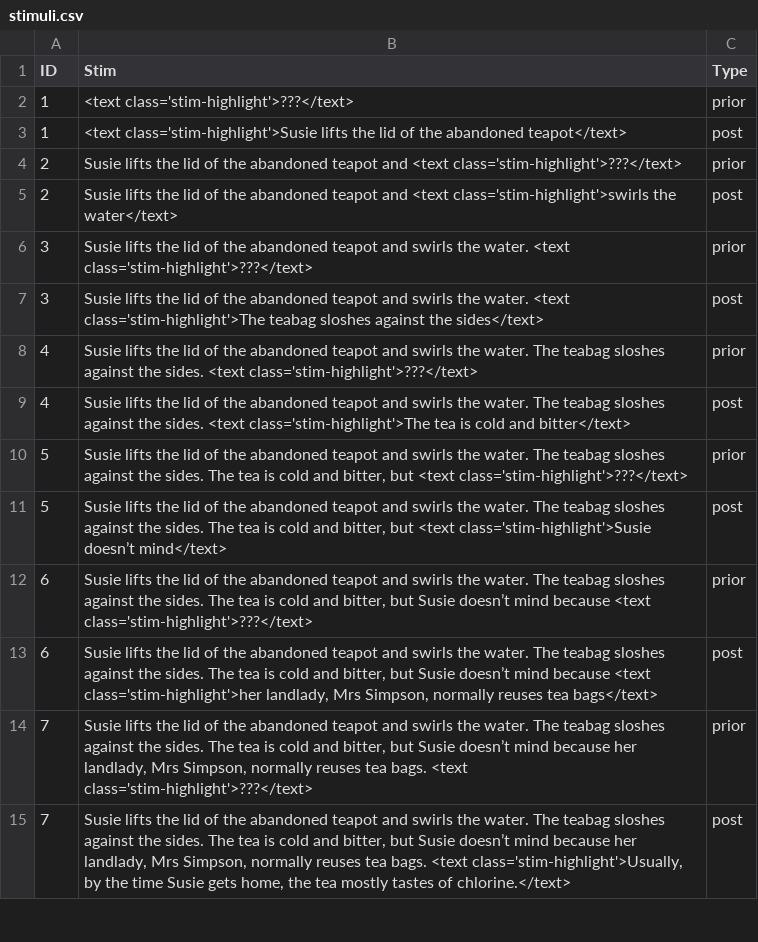
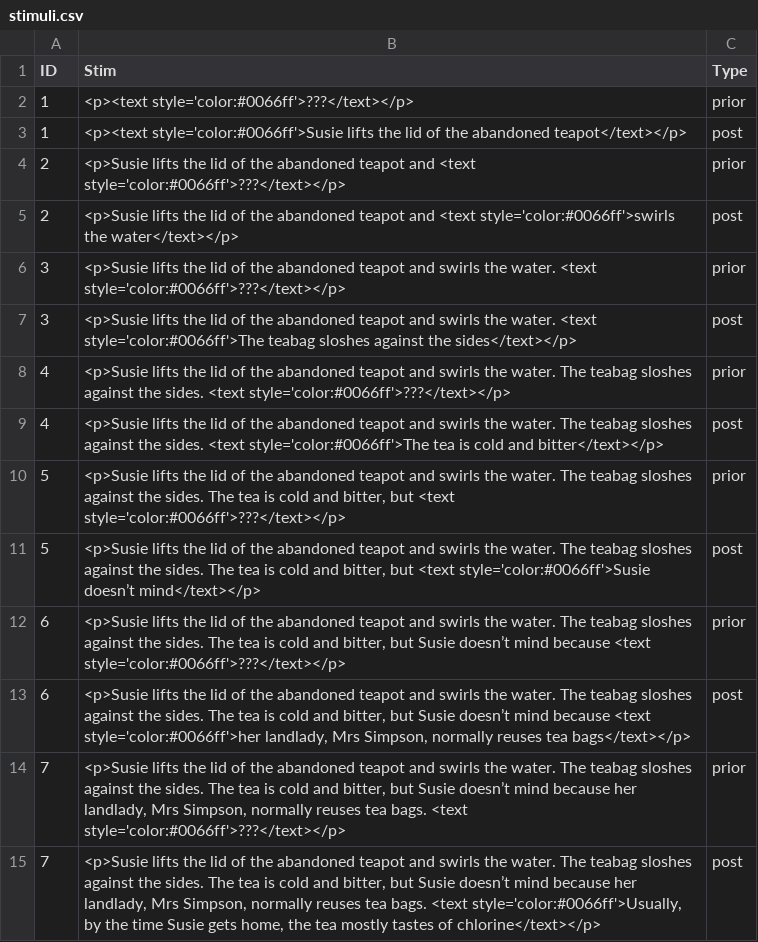
Before and after one commit to robinlemke/pcibex-experiments, a CSV file: chunk_includes/stimuli.csv, drawn as a sheet; only a part is shown; the diff covers the shown part only.

Commit message:
Add files via upload

```diff
--- a/chunk_includes/stimuli.csv
+++ b/chunk_includes/stimuli.csv
@@ -1,15 +1,15 @@
 "ID"	"Stim"	"Type"
-1	"<text class='stim-highlight'>???</text>"	"prior"
-1	"<text class='stim-highlight'>Susie lifts the lid of the abandoned teapot</text>"	"post"
-2	"Susie lifts the lid of the abandoned teapot and <text class='stim-highlight'>???</text>"	"prior"
-2	"Susie lifts the lid of the abandoned teapot and <text class='stim-highlight'>swirls the water</text>"	"post"
-3	"Susie lifts the lid of the abandoned teapot and swirls the water. <text class='stim-highlight'>???</text>"	"prior"
-3	"Susie lifts the lid of the abandoned teapot and swirls the water. <text class='stim-highlight'>The teabag sloshes against the sides</text>"	"post"
-4	"Susie lifts the lid of the abandoned teapot and swirls the water. The teabag sloshes against the sides. <text class='stim-highlight'>???</text>"	"prior"
-4	"Susie lifts the lid of the abandoned teapot and swirls the water. The teabag sloshes against the sides. <text class='stim-highlight'>The tea is cold and bitter</text>"	"post"
-5	"Susie lifts the lid of the abandoned teapot and swirls the water. The teabag sloshes against the sides. The tea is cold and bitter, but <text class='stim-highlight'>???</text>"	"prior"
-5	"Susie lifts the lid of the abandoned teapot and swirls the water. The teabag sloshes against the sides. The tea is cold and bitter, but <text class='stim-highlight'>Susie doesn’t mind</text>"	"post"
-6	"Susie lifts the lid of the abandoned teapot and swirls the water. The teabag sloshes against the sides. The tea is cold and bitter, but Susie doesn’t mind because <text class='stim-highlight'>???</text>"	"prior"
-6	"Susie lifts the lid of the abandoned teapot and swirls the water. The teabag sloshes against the sides. The tea is cold and bitter, but Susie doesn’t mind because <text class='stim-highlight'>her landlady, Mrs Simpson, normally reuses tea bags</text>"	"post"
-7	"Susie lifts the lid of the abandoned teapot and swirls the water. The teabag sloshes against the sides. The tea is cold and bitter, but Susie doesn’t mind because her landlady, Mrs Simpson, normally reuses tea bags. <text class='stim-highlight'>???</text>"	"prior"
-7	"Susie lifts the lid of the abandoned teapot and swirls the water. The teabag sloshes against the sides. The tea is cold and bitter, but Susie doesn’t mind because her landlady, Mrs Simpson, normally reuses tea bags. <text class='stim-highlight'>Usually, by the time Susie gets home, the tea mostly tastes of chlorine.</text>"	"post"
+1	"<p><text style='color:#0066ff'>???</text></p>"	"prior"
+1	"<p><text style='color:#0066ff'>Susie lifts the lid of the abandoned teapot</text></p>"	"post"
+2	"<p>Susie lifts the lid of the abandoned teapot and <text style='color:#0066ff'>???</text></p>"	"prior"
+2	"<p>Susie lifts the lid of the abandoned teapot and <text style='color:#0066ff'>swirls the water</text></p>"	"post"
+3	"<p>Susie lifts the lid of the abandoned teapot and swirls the water. <text style='color:#0066ff'>???</text></p>"	"prior"
+3	"<p>Susie lifts the lid of the abandoned teapot and swirls the water. <text style='color:#0066ff'>The teabag sloshes against the sides</text></p>"	"post"
+4	"<p>Susie lifts the lid of the abandoned teapot and swirls the water. The teabag sloshes against the sides. <text style='color:#0066ff'>???</text></p>"	"prior"
+4	"<p>Susie lifts the lid of the abandoned teapot and swirls the water. The teabag sloshes against the sides. <text style='color:#0066ff'>The tea is cold and bitter</text></p>"	"post"
+5	"<p>Susie lifts the lid of the abandoned teapot and swirls the water. The teabag sloshes against the sides. The tea is cold and bitter, but <text style='color:#0066ff'>???</text></p>"	"prior"
+5	"<p>Susie lifts the lid of the abandoned teapot and swirls the water. The teabag sloshes against the sides. The tea is cold and bitter, but <text style='color:#0066ff'>Susie doesn’t mind</text></p>"	"post"
+6	"<p>Susie lifts the lid of the abandoned teapot and swirls the water. The teabag sloshes against the sides. The tea is cold and bitter, but Susie doesn’t mind because <text style='color:#0066ff'>???</text></p>"	"prior"
+6	"<p>Susie lifts the lid of the abandoned teapot and swirls the water. The teabag sloshes against the sides. The tea is cold and bitter, but Susie doesn’t mind because <text style='color:#0066ff'>her landlady, Mrs Simpson, normally reuses tea bags</text></p>"	"post"
+7	"<p>Susie lifts the lid of the abandoned teapot and swirls the water. The teabag sloshes against the sides. The tea is cold and bitter, but Susie doesn’t mind because her landlady, Mrs Simpson, normally reuses tea bags. <text style='color:#0066ff'>???</text></p>"	"prior"
+7	"<p>Susie lifts the lid of the abandoned teapot and swirls the water. The teabag sloshes against the sides. The tea is cold and bitter, but Susie doesn’t mind because her landlady, Mrs Simpson, normally reuses tea bags. <text style='color:#0066ff'>Usually, by the time Susie gets home, the tea mostly tastes of chlorine</text></p>"	"post"
```
Also changed, not shown: 26 edited cells elsewhere in this file.
